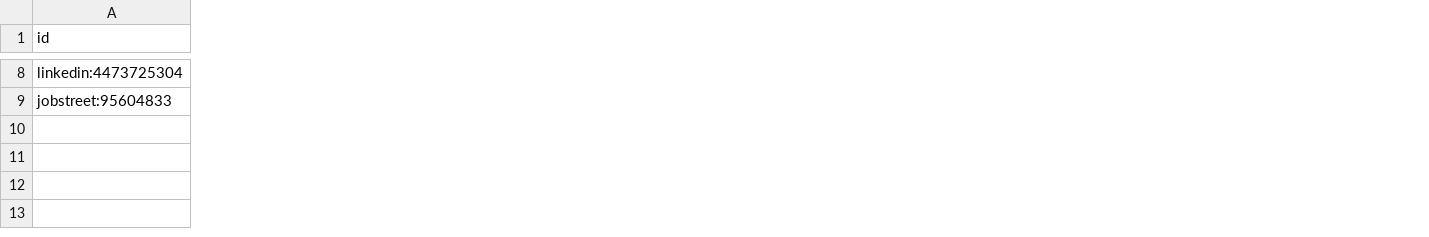
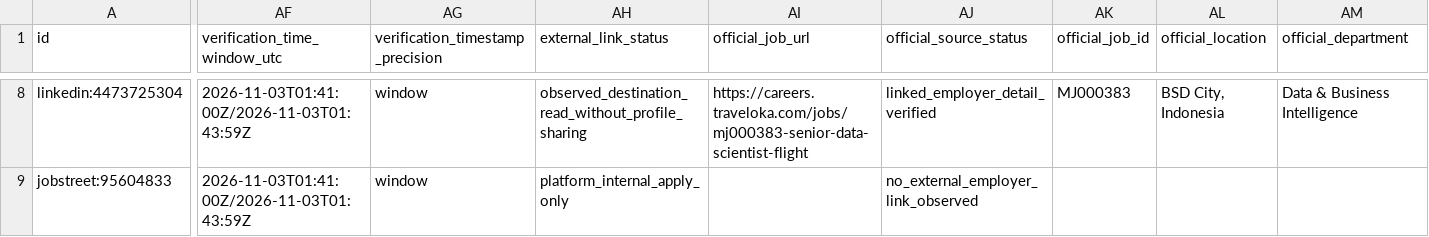
Before and after one commit to oscar-sinaga/job-ai-automaton, a CSV file: data/job-listings/2026-11-03.csv, drawn as a sheet; only a part is shown, gaps mark what is left out; the diff covers the shown part only; the diff names each change by its address in the sheet, - before the commit and + after, or states it on an @@ line.

Commit message:
data: verify employer detail links and mark closed Finku listing

```diff
--- a/data/job-listings/2026-11-03.csv
+++ b/data/job-listings/2026-11-03.csv
+column AF (verification_time_window_utc), rows 8-9: 2026-11-03T01:41:00Z/2026-11-03T01:43:59Z | 2026-11-03T01:41:00Z/2026-11-03T01:43:59Z
+column AG (verification_timestamp_precision), rows 8-9: window | window
+column AH (external_link_status), rows 8-9: observed_destination_read_without_profile_sharing | platform_internal_apply_only
+column AI (official_job_url), row 8: https://careers.traveloka.com/jobs/mj000383-senior-data-scientist-flight
+column AJ (official_source_status), rows 8-9: linked_employer_detail_verified | no_external_employer_link_observed
+column AK (official_job_id), row 8: MJ000383
+column AL (official_location), row 8: BSD City, Indonesia
+column AM (official_department), row 8: Data & Business Intelligence
```
Also changed, not shown: 11 added columns and 54 edited cells elsewhere in this file, 2 other files.
